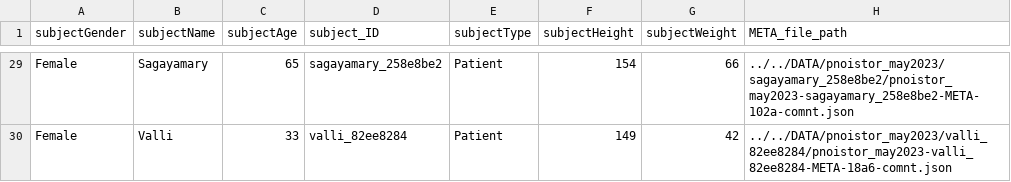
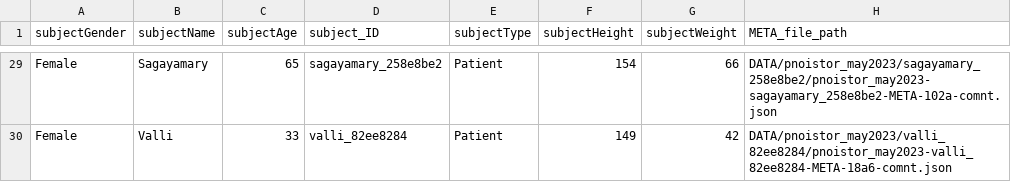
Before and after one commit to vaguebrownfox01/pnoi-anotest, a CSV file: report/all_META_data.csv, drawn as a sheet; only a part is shown, gaps mark what is left out; the diff covers the shown part only; the diff names each change by its address in the sheet, - before the commit and + after, or states it on an @@ line.

```diff
--- a/report/all_META_data.csv
+++ b/report/all_META_data.csv
-H29 (META_file_path): ../../DATA/pnoistor_may2023/sagayamary_258e8be2/pnoistor_may2023-sagayamary_258e8be2-META-102a-comnt.json
+H29 (META_file_path): DATA/pnoistor_may2023/sagayamary_258e8be2/pnoistor_may2023-sagayamary_258e8be2-META-102a-comnt.json
-H30 (META_file_path): ../../DATA/pnoistor_may2023/valli_82ee8284/pnoistor_may2023-valli_82ee8284-META-18a6-comnt.json
+H30 (META_file_path): DATA/pnoistor_may2023/valli_82ee8284/pnoistor_may2023-valli_82ee8284-META-18a6-comnt.json
```
Also changed, not shown: 27 edited cells elsewhere in this file, report/all_PFT_after_data.csv, report/all_PFT_before_data.csv, 5 other files.
